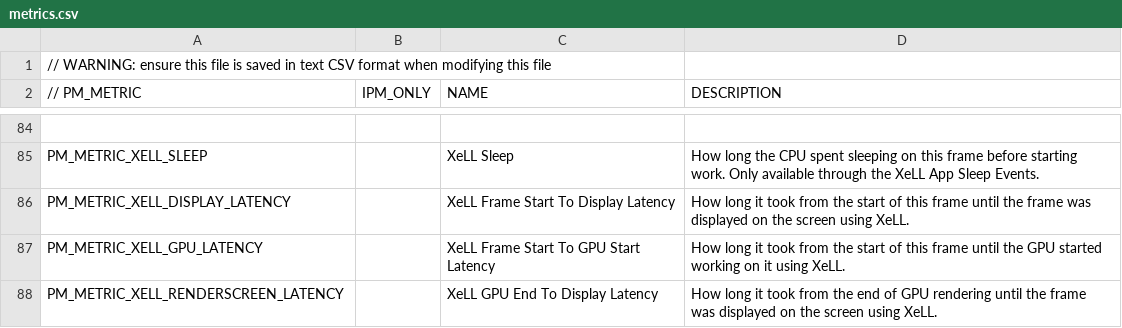
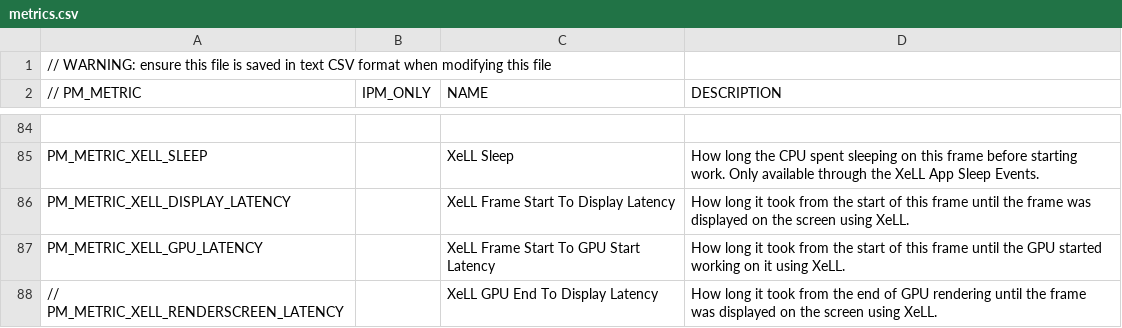
Before and after one commit to xnaught/PresentMon, a CSV file: IntelPresentMon/metrics.csv, drawn as a sheet; only a part is shown, gaps mark what is left out.

Commit message:
Removed GpuEnd To Display Latency

```diff
--- a/IntelPresentMon/metrics.csv
+++ b/IntelPresentMon/metrics.csv
@@ -87,2 +87,2 @@ PM_METRIC_XELL_DISPLAY_LATENCY,,XeLL Frame Start To Display Latency,How long it
 PM_METRIC_XELL_GPU_LATENCY,,XeLL Frame Start To GPU Start Latency,How long it took from the start of this frame until the GPU started working on it using XeLL.
-PM_METRIC_XELL_RENDERSCREEN_LATENCY,,XeLL GPU End To Display Latency,How long it took from the end of GPU rendering until the frame was displayed on the screen using XeLL.
+// PM_METRIC_XELL_RENDERSCREEN_LATENCY,,XeLL GPU End To Display Latency,How long it took from the end of GPU rendering until the frame was displayed on the screen using XeLL.
```
Also changed, not shown: 15 other files.
